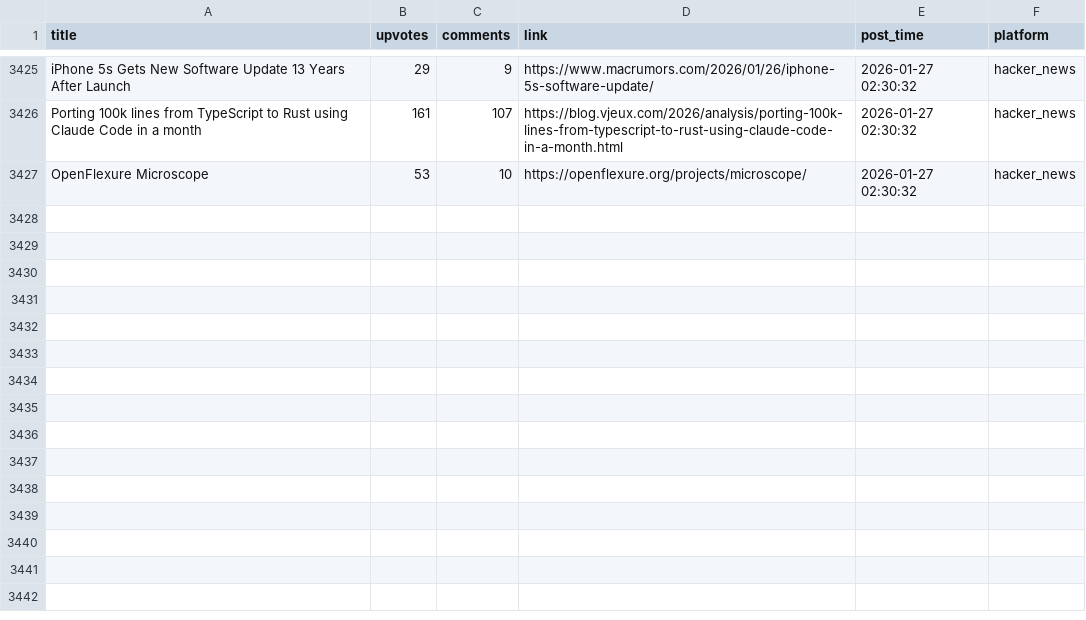
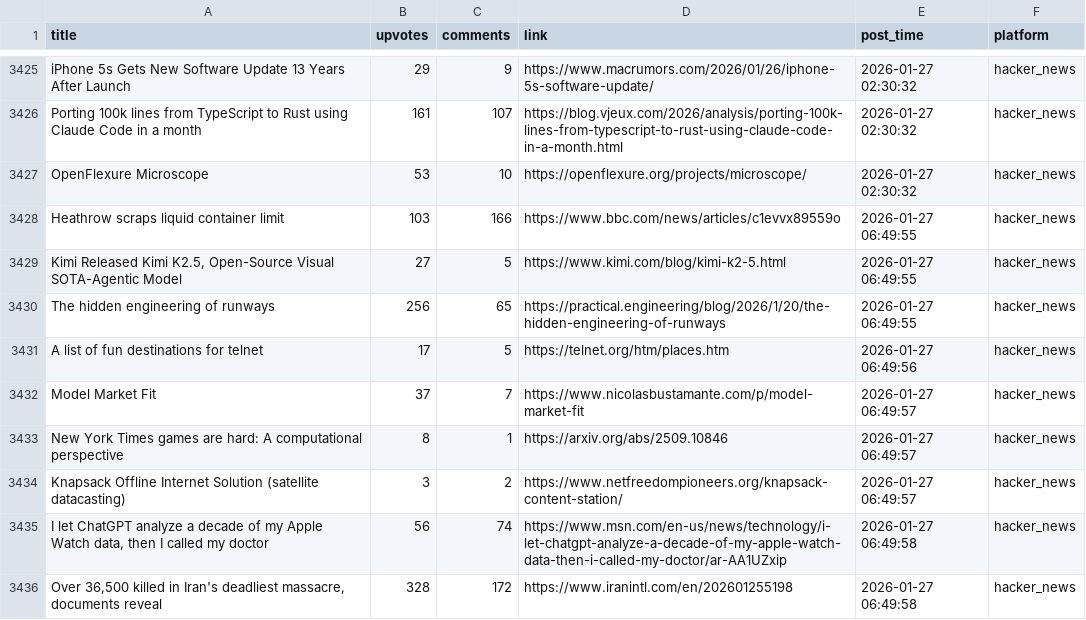
Before and after one commit to codemmaann/web-scrapping-project, a CSV file: clean_data/hn_cleaned.csv, drawn as a sheet; only a part is shown, gaps mark what is left out.

```diff
--- a/clean_data/hn_cleaned.csv
+++ b/clean_data/hn_cleaned.csv
@@ -3427 +3427,10 @@ Porting 100k lines from TypeScript to Rust using Claude Code in a month,161,107,
 OpenFlexure Microscope,53,10,https://openflexure.org/projects/microscope/,2026-01-27 02:30:32,hacker_news
+Heathrow scraps liquid container limit,103,166,https://www.bbc.com/news/articles/c1evvx89559o,2026-01-27 06:49:55,hacker_news
+"Kimi Released Kimi K2.5, Open-Source Visual SOTA-Agentic Model",27,5,https://www.kimi.com/blog/kimi-k2-5.html,2026-01-27 06:49:55,hacker_news
+The hidden engineering of runways,256,65,https://practical.engineering/blog/2026/1/20/the-hidden-engineering-of-runways,2026-01-27 06:49:55,hacker_news
+A list of fun destinations for telnet,17,5,https://telnet.org/htm/places.htm,2026-01-27 06:49:56,hacker_news
+Model Market Fit,37,7,https://www.nicolasbustamante.com/p/model-market-fit,2026-01-27 06:49:57,hacker_news
+New York Times games are hard: A computational perspective,8,1,https://arxiv.org/abs/2509.10846,2026-01-27 06:49:57,hacker_news
+Knapsack Offline Internet Solution (satellite datacasting),3,2,https://www.netfreedompioneers.org/knapsack-content-station/,2026-01-27 06:49:57,hacker_news
+"I let ChatGPT analyze a decade of my Apple Watch data, then I called my doctor",56,74,https://www.msn.com/en-us/news/technology/i-let-chatgpt-analyze-a-decade-of-my-apple-watch-data-then-i-called-my-doctor/ar-AA1UZxip,2026-01-27 06:49:58,hacker_news
+"Over 36,500 killed in Iran's deadliest massacre, documents reveal",328,172,https://www.iranintl.com/en/202601255198,2026-01-27 06:49:58,hacker_news
```
Also changed, not shown: clean_data/lobsters_clean.csv, raw_data/hn.csv, 9 other files.
